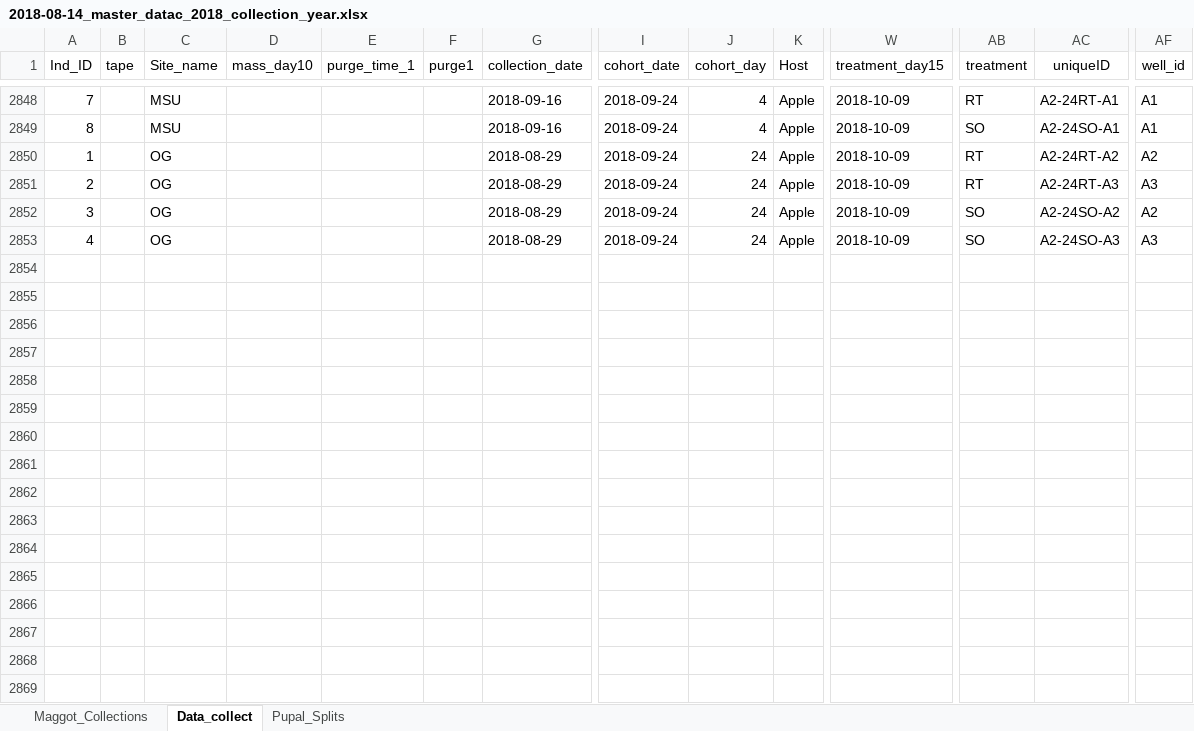
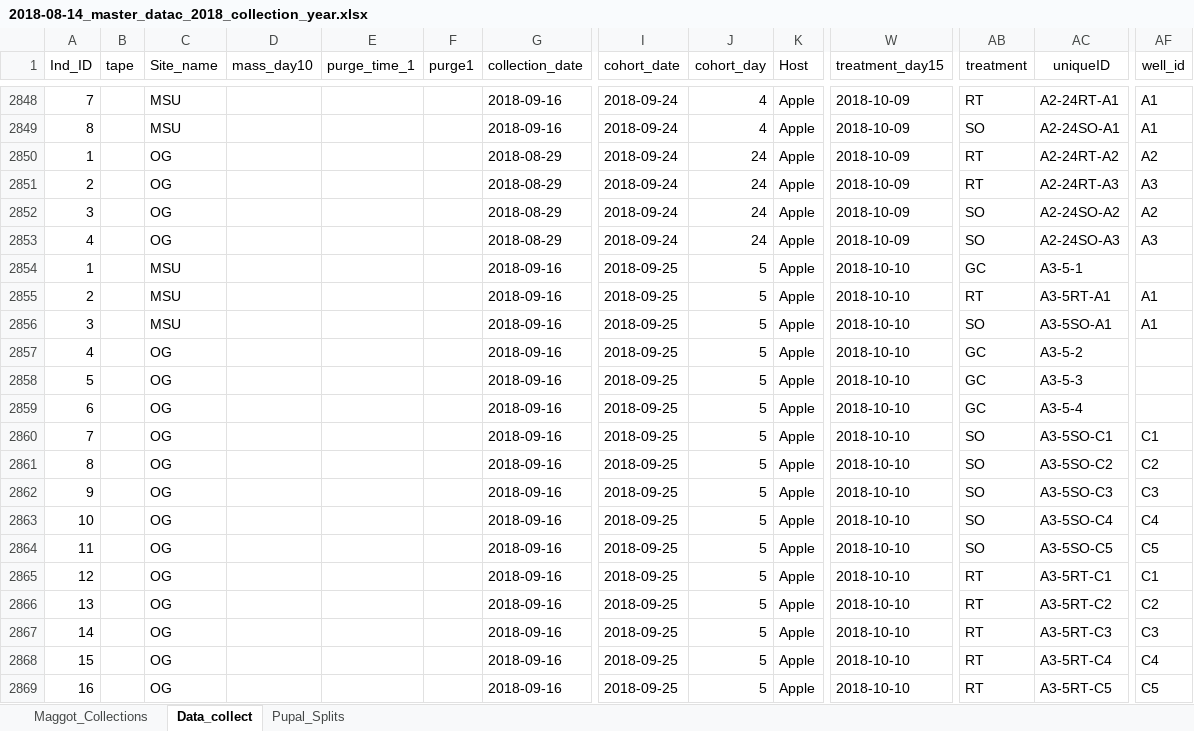
Before and after one commit to adnguyen/Circadian_rhythm_runs_seasonal_timing, an Excel workbook: Data/2018-08-14_master_datac_2018_collection_year.xlsx, sheet Data_collect, drawn as a sheet; only a part is shown, gaps mark what is left out; values as stored, in another font and other column widths than the file's, no borders; rows hold the shown columns only; the diff names each change by its address in the sheet, - before the commit and + after, or states it on an @@ line.

Commit message:
day 5 cohort apple 3rd collection date

```diff
--- a/Data/2018-08-14_master_datac_2018_collection_year.xlsx (sheet Data_collect)
+++ b/Data/2018-08-14_master_datac_2018_collection_year.xlsx (sheet Data_collect)
+row 2854: 1 |  | MSU |  |  |  | 2018-09-16 | 2018-09-25 | 5 | Apple | 2018-10-10 | GC | A3-5-1
+row 2855: 2 |  | MSU |  |  |  | 2018-09-16 | 2018-09-25 | 5 | Apple | 2018-10-10 | RT | A3-5RT-A1 | A1
+row 2856: 3 |  | MSU |  |  |  | 2018-09-16 | 2018-09-25 | 5 | Apple | 2018-10-10 | SO | A3-5SO-A1 | A1
+row 2857: 4 |  | OG |  |  |  | 2018-09-16 | 2018-09-25 | 5 | Apple | 2018-10-10 | GC | A3-5-2
+row 2858: 5 |  | OG |  |  |  | 2018-09-16 | 2018-09-25 | 5 | Apple | 2018-10-10 | GC | A3-5-3
+row 2859: 6 |  | OG |  |  |  | 2018-09-16 | 2018-09-25 | 5 | Apple | 2018-10-10 | GC | A3-5-4
+row 2860: 7 |  | OG |  |  |  | 2018-09-16 | 2018-09-25 | 5 | Apple | 2018-10-10 | SO | A3-5SO-C1 | C1
+row 2861: 8 |  | OG |  |  |  | 2018-09-16 | 2018-09-25 | 5 | Apple | 2018-10-10 | SO | A3-5SO-C2 | C2
+row 2862: 9 |  | OG |  |  |  | 2018-09-16 | 2018-09-25 | 5 | Apple | 2018-10-10 | SO | A3-5SO-C3 | C3
+row 2863: 10 |  | OG |  |  |  | 2018-09-16 | 2018-09-25 | 5 | Apple | 2018-10-10 | SO | A3-5SO-C4 | C4
+row 2864: 11 |  | OG |  |  |  | 2018-09-16 | 2018-09-25 | 5 | Apple | 2018-10-10 | SO | A3-5SO-C5 | C5
+row 2865: 12 |  | OG |  |  |  | 2018-09-16 | 2018-09-25 | 5 | Apple | 2018-10-10 | RT | A3-5RT-C1 | C1
+row 2866: 13 |  | OG |  |  |  | 2018-09-16 | 2018-09-25 | 5 | Apple | 2018-10-10 | RT | A3-5RT-C2 | C2
+row 2867: 14 |  | OG |  |  |  | 2018-09-16 | 2018-09-25 | 5 | Apple | 2018-10-10 | RT | A3-5RT-C3 | C3
+row 2868: 15 |  | OG |  |  |  | 2018-09-16 | 2018-09-25 | 5 | Apple | 2018-10-10 | RT | A3-5RT-C4 | C4
+row 2869: 16 |  | OG |  |  |  | 2018-09-16 | 2018-09-25 | 5 | Apple | 2018-10-10 | RT | A3-5RT-C5 | C5
```
Also changed, not shown: Data/Storage/2018_storage_minus80_information.xlsx.
